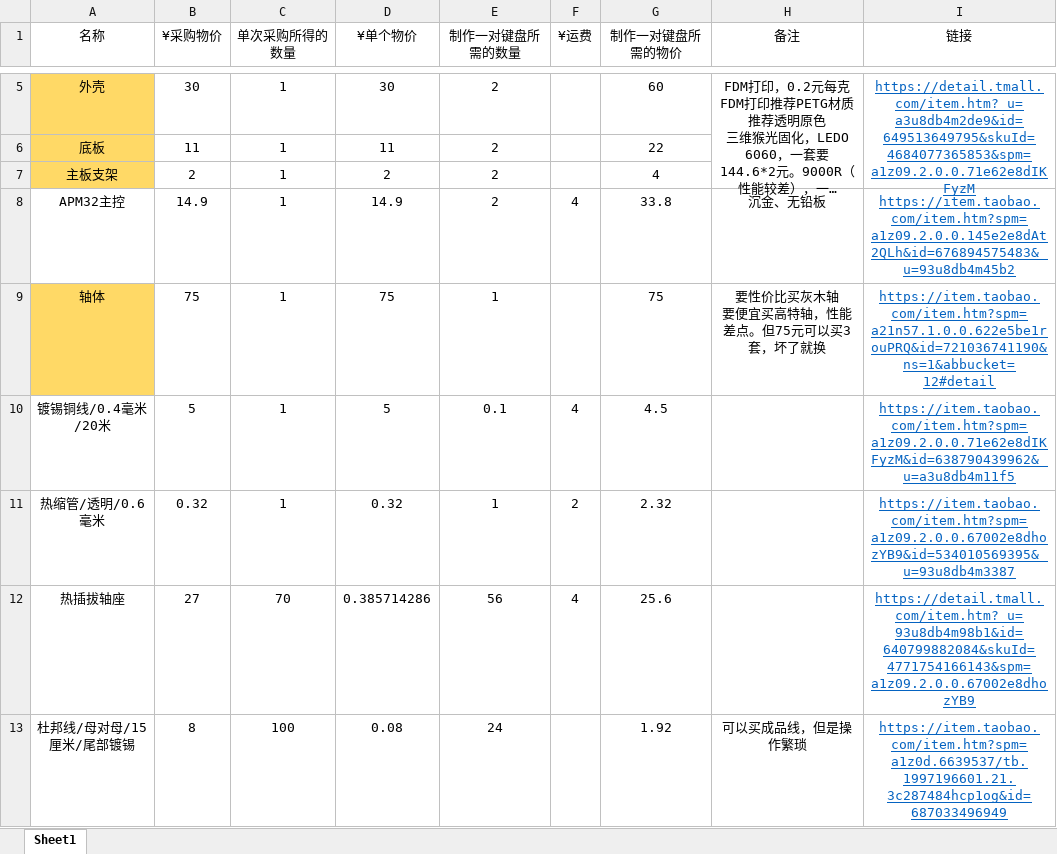
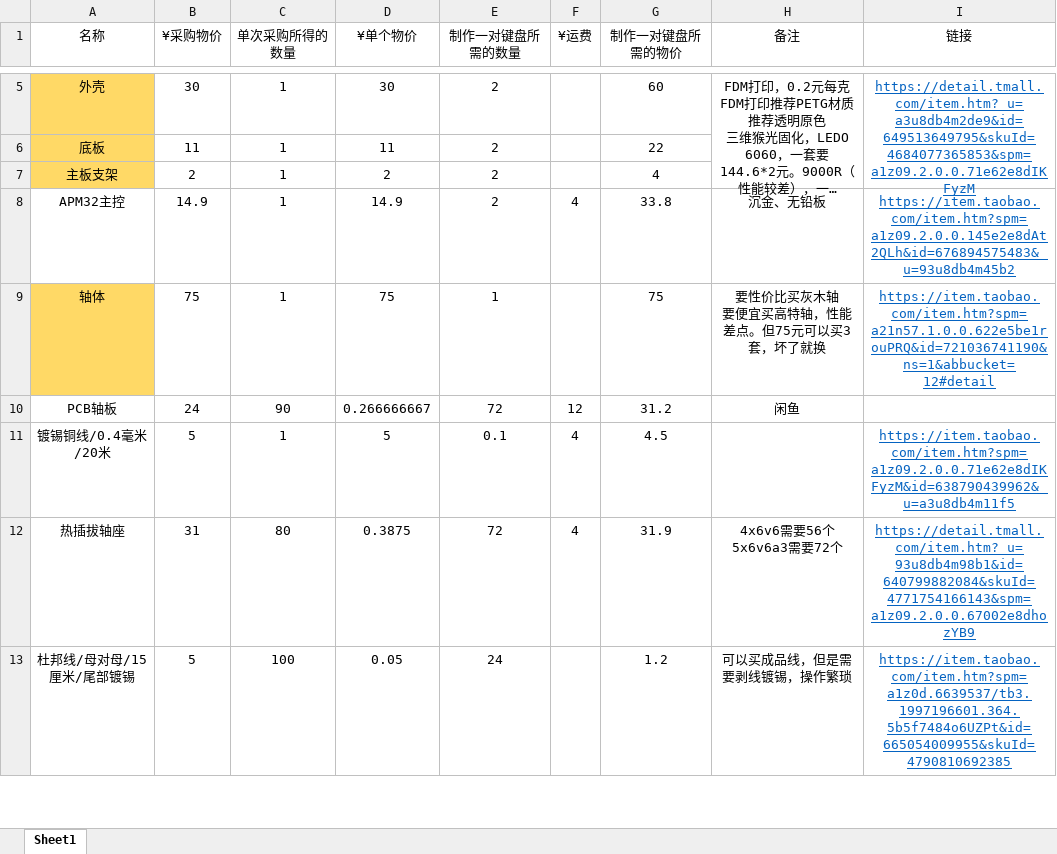
Before and after one commit to Byvm815/Dactyl-APM, an Excel workbook: 表格-BOM/zh_CN/物料清单.xlsx, sheet Sheet1, drawn as a sheet; only a part is shown, gaps mark what is left out; long unchanged cells end in …; values as stored, in another font and other column widths than the file's, no borders; removed rows and columns are numbered as before the commit, all else as after; ↵ is a line break in a cell; the diff covers the shown part only; the diff names each change by its address in the sheet, - before the commit and + after, or states it on an @@ line.

Commit message:
Update 物料清单.xlsx

```diff
--- a/表格-BOM/zh_CN/物料清单.xlsx (sheet Sheet1)
+++ b/表格-BOM/zh_CN/物料清单.xlsx (sheet Sheet1)
+row 10: PCB轴板 | 24 | 90 | 0.266666667 | 72 | 12 | 31.2 | 闲鱼
-row 11: 热缩管/透明/0.6毫米 | 0.32 | 1 | 0.32 | 1 | 2 | 2.32 |  | https://item.taobao.com/item.htm?spm=a1z09.2.0.0.67002e8dhozYB9&id=534010569395&_u=93u8db4m3387
-B12 (¥采购物价): 27
+B12 (¥采购物价): 31
-C12 (单次采购所得的数量): 70
+C12 (单次采购所得的数量): 80
-D12 (¥单个物价): 0.385714286
+D12 (¥单个物价): 0.3875
-E12 (制作一对键盘所需的数量): 56
+E12 (制作一对键盘所需的数量): 72
-G12 (制作一对键盘所需的物价): 25.6
+G12 (制作一对键盘所需的物价): 31.9
-H12 (备注): (empty)
+H12 (备注): 4x6v6需要56个 ↵ 5x6v6a3需要72个
-B13 (¥采购物价): 8
+B13 (¥采购物价): 5
-D13 (¥单个物价): 0.08
+D13 (¥单个物价): 0.05
-G13 (制作一对键盘所需的物价): 1.92
+G13 (制作一对键盘所需的物价): 1.2
-H13 (备注): 可以买成品线，但是操作繁琐
+H13 (备注): 可以买成品线，但是需要剥线镀锡，操作繁琐
-I13 (链接): https://item.taobao.com/item.htm?spm=a1z0d.6639537/tb.1997196601.21.3c287484hcp1og&id=687033496949
+I13 (链接): https://item.taobao.com/item.htm?spm=a1z0d.6639537/tb3.1997196601.364.5b5f7484o6UZPt&id=665054009955&skuId=4790810692385
```
Also changed, not shown: 1 added row, 2 removed rows and 21 edited cells elsewhere in this sheet, formulas that keep their value.
